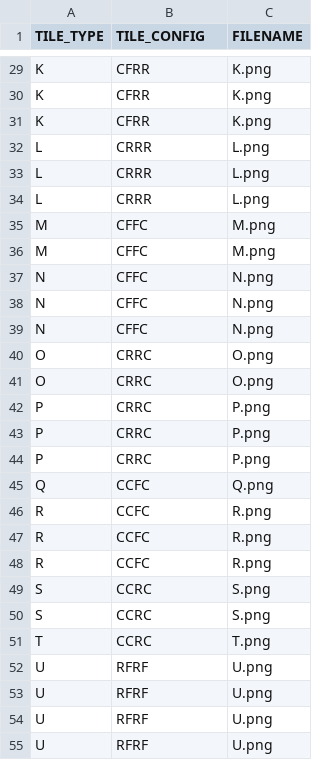
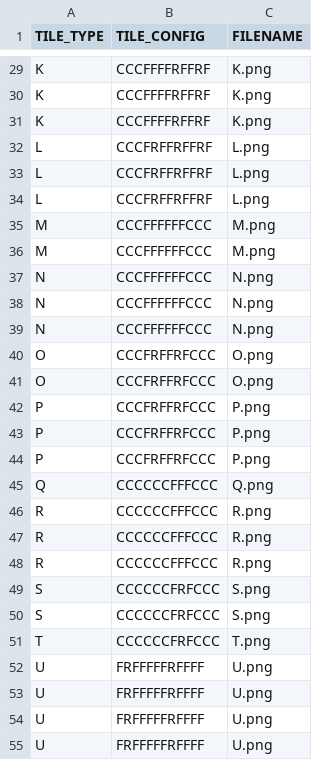
Before and after one commit to RWTreichel/Carcassonne, a CSV file: tiles_start.csv, drawn as a sheet; only a part is shown, gaps mark what is left out; the diff covers the shown part only; the diff names each change by its address in the sheet, - before the commit and + after, or states it on an @@ line.

Commit message:
TILE_CONFIG update
- Changed tile config to 12 characters (3 per side) to help identify
feature objects
- Brainstorming about feature objects

```diff
--- a/tiles_start.csv
+++ b/tiles_start.csv
-B29:B31 (TILE_CONFIG): CFRR
+B29:B31 (TILE_CONFIG): CCCFFFFRFFRF
-B32:B34 (TILE_CONFIG): CRRR
+B32:B34 (TILE_CONFIG): CCCFRFFRFFRF
-B35:B39 (TILE_CONFIG): CFFC
+B35:B39 (TILE_CONFIG): CCCFFFFFFCCC
-B40:B44 (TILE_CONFIG): CRRC
+B40:B44 (TILE_CONFIG): CCCFRFFRFCCC
-B45:B48 (TILE_CONFIG): CCFC
+B45:B48 (TILE_CONFIG): CCCCCCFFFCCC
-B49:B51 (TILE_CONFIG): CCRC
+B49:B51 (TILE_CONFIG): CCCCCCFRFCCC
-B52:B55 (TILE_CONFIG): RFRF
+B52:B55 (TILE_CONFIG): FRFFFFFRFFFF
```
Also changed, not shown: 45 edited cells elsewhere in this file, 6 other files.
